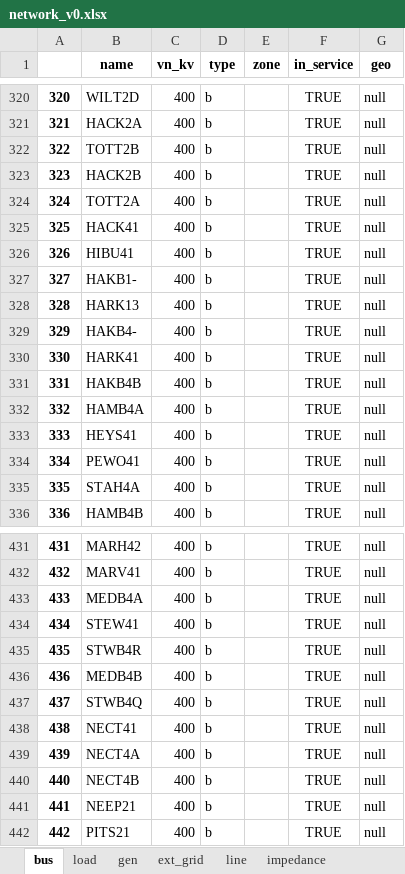
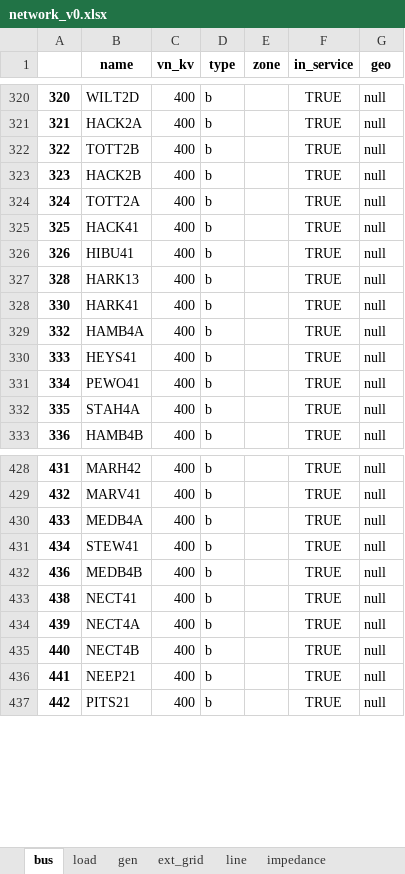
Before and after one commit to yemi02/dissertation, an Excel workbook: results/network_v0.xlsx, sheet bus, drawn as a sheet; only a part is shown, gaps mark what is left out; values as stored, in another font and other column widths than the file's, no borders; the diff names each change by its address in the sheet, - before the commit and + after, or states it on an @@ line.

```diff
--- a/results/network_v0.xlsx (sheet bus)
+++ b/results/network_v0.xlsx (sheet bus)
-row 327: 327 | HAKB1- | 400 | b |  | TRUE | null
-row 329: 329 | HAKB4- | 400 | b |  | TRUE | null
-row 331: 331 | HAKB4B | 400 | b |  | TRUE | null
-row 435: 435 | STWB4R | 400 | b |  | TRUE | null
-row 437: 437 | STWB4Q | 400 | b |  | TRUE | null
```
Also changed, not shown: sheet res_bus, sheet res_line, sheet res_gen, sheet res_impedance, sheet load, sheet res_load, 8 more sheets, results/dc_opf_results.xlsx, 12 other files.
